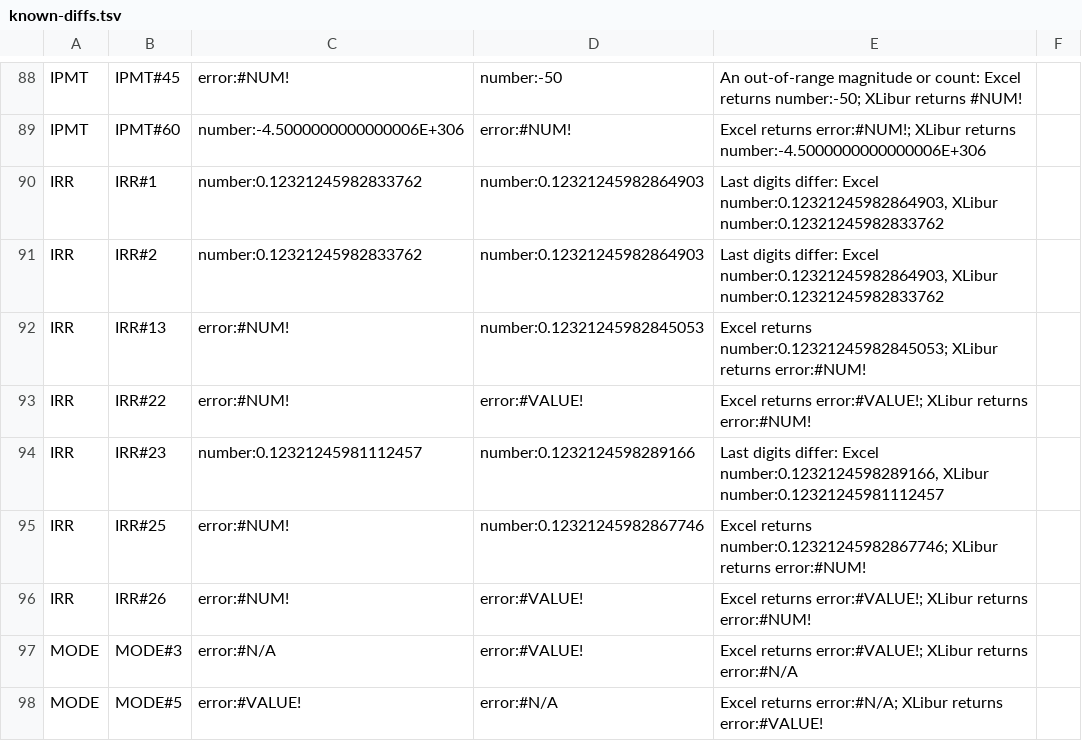
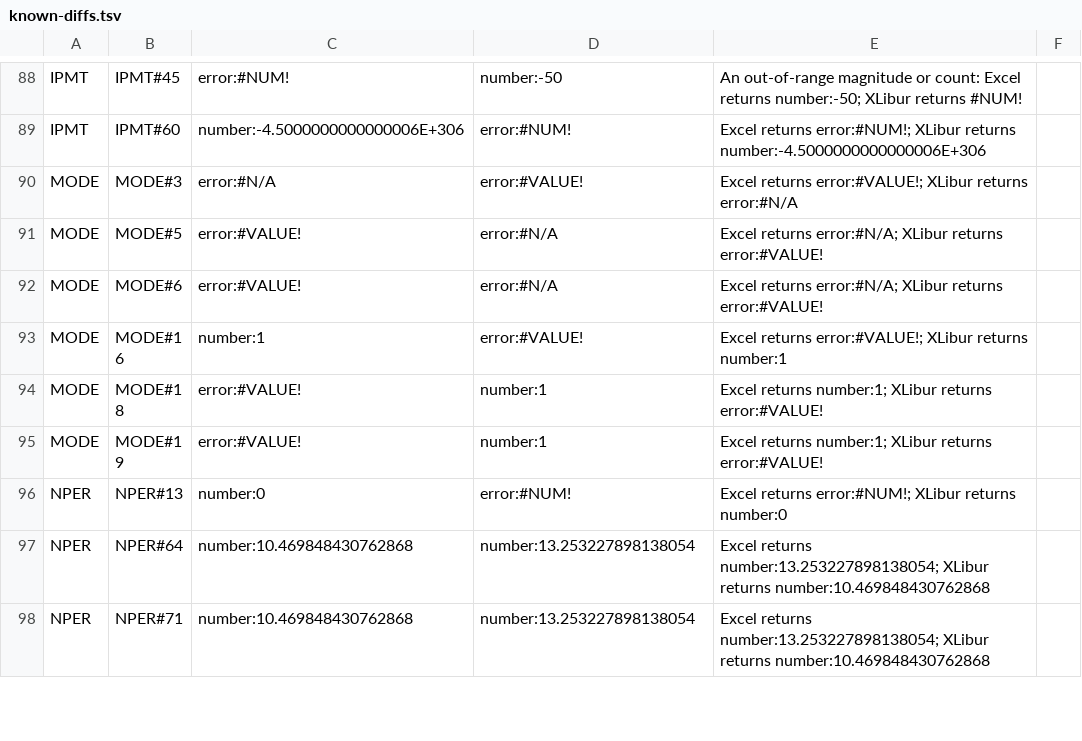
Before and after one commit to XLibur/XLibur, a TSV file: src/XLibur.Tests/Resource/Other/FormulaConformance/known-diffs.tsv, drawn as a sheet; only a part is shown, gaps mark what is left out; the shorter side is filled out with more unchanged rows; the diff covers the shown part only.

```diff
--- a/src/XLibur.Tests/Resource/Other/FormulaConformance/known-diffs.tsv
+++ b/src/XLibur.Tests/Resource/Other/FormulaConformance/known-diffs.tsv
@@ -89,9 +89,2 @@ IPMT	IPMT#45	error:#NUM!	number:-50	An out-of-range magnitude or count: Excel re
 IPMT	IPMT#60	number:-4.5000000000000006E+306	error:#NUM!	Excel returns error:#NUM!; XLibur returns number:-4.5000000000000006E+306	
-IRR	IRR#1	number:0.12321245982833762	number:0.12321245982864903	Last digits differ: Excel number:0.12321245982864903, XLibur number:0.12321245982833762	
-IRR	IRR#2	number:0.12321245982833762	number:0.12321245982864903	Last digits differ: Excel number:0.12321245982864903, XLibur number:0.12321245982833762	
-IRR	IRR#13	error:#NUM!	number:0.12321245982845053	Excel returns number:0.12321245982845053; XLibur returns error:#NUM!	
-IRR	IRR#22	error:#NUM!	error:#VALUE!	Excel returns error:#VALUE!; XLibur returns error:#NUM!	
-IRR	IRR#23	number:0.12321245981112457	number:0.1232124598289166	Last digits differ: Excel number:0.1232124598289166, XLibur number:0.12321245981112457	
-IRR	IRR#25	error:#NUM!	number:0.12321245982867746	Excel returns number:0.12321245982867746; XLibur returns error:#NUM!	
-IRR	IRR#26	error:#NUM!	error:#VALUE!	Excel returns error:#VALUE!; XLibur returns error:#NUM!	
 MODE	MODE#3	error:#N/A	error:#VALUE!	Excel returns error:#VALUE!; XLibur returns error:#N/A	
```
Also changed, not shown: 26 removed rows and 6 edited cells elsewhere in this file, 6 other files.
